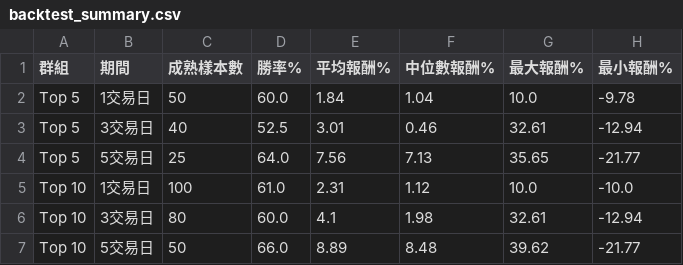
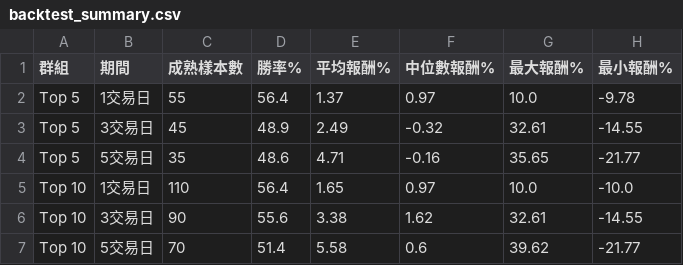
Before and after one commit to eric4xxme-byte/TW_Stock_AI_Scanner_v2_1_cached, a CSV file: data/backtest_summary.csv, drawn as a sheet.

```diff
--- a/data/backtest_summary.csv
+++ b/data/backtest_summary.csv
@@ -1,7 +1,7 @@
 群組,期間,成熟樣本數,勝率%,平均報酬%,中位數報酬%,最大報酬%,最小報酬%
-Top 5,1交易日,50,60.0,1.84,1.04,10.0,-9.78
-Top 5,3交易日,40,52.5,3.01,0.46,32.61,-12.94
-Top 5,5交易日,25,64.0,7.56,7.13,35.65,-21.77
-Top 10,1交易日,100,61.0,2.31,1.12,10.0,-10.0
-Top 10,3交易日,80,60.0,4.1,1.98,32.61,-12.94
-Top 10,5交易日,50,66.0,8.89,8.48,39.62,-21.77
+Top 5,1交易日,55,56.4,1.37,0.97,10.0,-9.78
+Top 5,3交易日,45,48.9,2.49,-0.32,32.61,-14.55
+Top 5,5交易日,35,48.6,4.71,-0.16,35.65,-21.77
+Top 10,1交易日,110,56.4,1.65,0.97,10.0,-10.0
+Top 10,3交易日,90,55.6,3.38,1.62,32.61,-14.55
+Top 10,5交易日,70,51.4,5.58,0.6,39.62,-21.77
```
Also changed, not shown: data/backtest_trades.csv, data/latest_price_history.csv, 4 other files.
